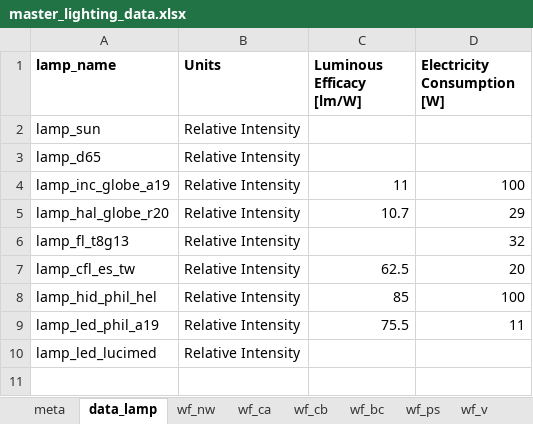
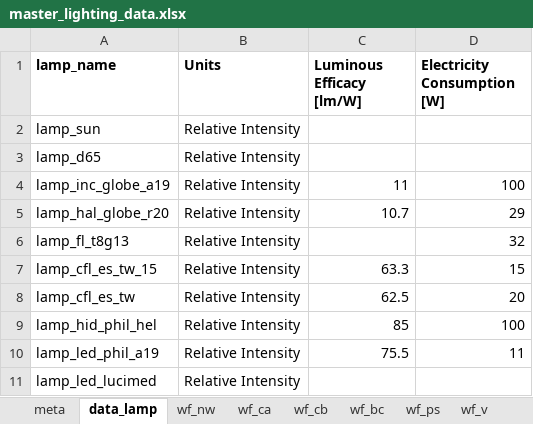
Before and after one commit to MatthewHeun/LightingPaper2020, an Excel workbook: Data/master_lighting_data.xlsx, sheet data_lamp, drawn as a sheet; values as stored, in another font and other column widths than the file's, no borders; the diff names each change by its address in the sheet, - before the commit and + after, or states it on an @@ line.

Commit message:
Replied to two comments, added LPSDD reference in .bib and added an additional 15W CFL lamp.

```diff
--- a/Data/master_lighting_data.xlsx (sheet data_lamp)
+++ b/Data/master_lighting_data.xlsx (sheet data_lamp)
+row 7: lamp_cfl_es_tw_15 | Relative Intensity | 63.3 | 15
```
Also changed, not shown: sheet meta, other sheet tabs, 2 other files.
